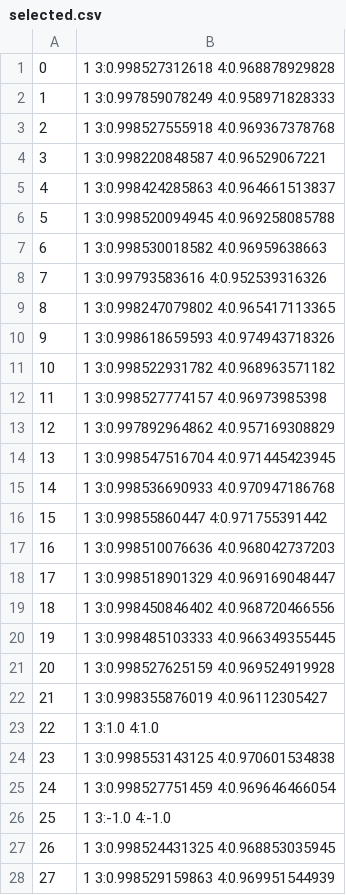
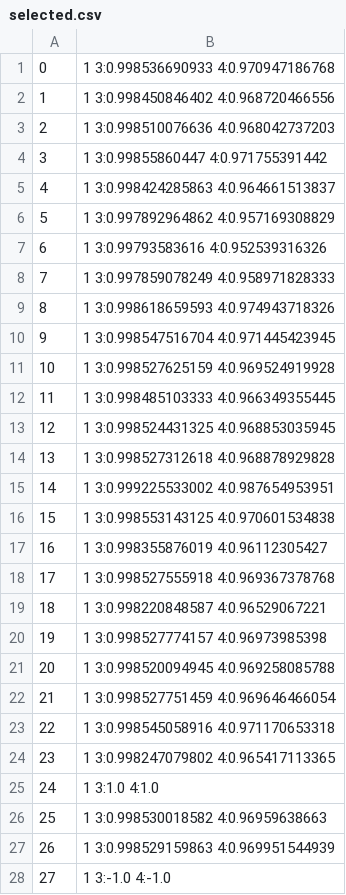
Before and after one commit to Apaisal/mungbean, a CSV file: PyMungBean/src/selected.csv, drawn as a sheet; only a part is shown; the diff covers the shown part only.

```diff
--- a/PyMungBean/src/selected.csv
+++ b/PyMungBean/src/selected.csv
@@ -1,28 +1,28 @@
-0,1 3:0.998527312618 4:0.968878929828
-1,1 3:0.997859078249 4:0.958971828333
-2,1 3:0.998527555918 4:0.969367378768
-3,1 3:0.998220848587 4:0.96529067221
+0,1 3:0.998536690933 4:0.970947186768
+1,1 3:0.998450846402 4:0.968720466556
+2,1 3:0.998510076636 4:0.968042737203
+3,1 3:0.99855860447 4:0.971755391442
 4,1 3:0.998424285863 4:0.964661513837
-5,1 3:0.998520094945 4:0.969258085788
-6,1 3:0.998530018582 4:0.96959638663
-7,1 3:0.99793583616 4:0.952539316326
-8,1 3:0.998247079802 4:0.965417113365
-9,1 3:0.998618659593 4:0.974943718326
-10,1 3:0.998522931782 4:0.968963571182
-11,1 3:0.998527774157 4:0.96973985398
-12,1 3:0.997892964862 4:0.957169308829
-13,1 3:0.998547516704 4:0.971445423945
-14,1 3:0.998536690933 4:0.970947186768
-15,1 3:0.99855860447 4:0.971755391442
-16,1 3:0.998510076636 4:0.968042737203
-17,1 3:0.998518901329 4:0.969169048447
-18,1 3:0.998450846402 4:0.968720466556
-19,1 3:0.998485103333 4:0.966349355445
-20,1 3:0.998527625159 4:0.969524919928
-21,1 3:0.998355876019 4:0.96112305427
-22,1 3:1.0 4:1.0
-23,1 3:0.998553143125 4:0.970601534838
-24,1 3:0.998527751459 4:0.969646466054
-25,1 3:-1.0 4:-1.0
-26,1 3:0.998524431325 4:0.968853035945
-27,1 3:0.998529159863 4:0.969951544939
+5,1 3:0.997892964862 4:0.957169308829
+6,1 3:0.99793583616 4:0.952539316326
+7,1 3:0.997859078249 4:0.958971828333
+8,1 3:0.998618659593 4:0.974943718326
+9,1 3:0.998547516704 4:0.971445423945
+10,1 3:0.998527625159 4:0.969524919928
+11,1 3:0.998485103333 4:0.966349355445
+12,1 3:0.998524431325 4:0.968853035945
+13,1 3:0.998527312618 4:0.968878929828
+14,1 3:0.999225533002 4:0.987654953951
+15,1 3:0.998553143125 4:0.970601534838
+16,1 3:0.998355876019 4:0.96112305427
+17,1 3:0.998527555918 4:0.969367378768
+18,1 3:0.998220848587 4:0.96529067221
+19,1 3:0.998527774157 4:0.96973985398
+20,1 3:0.998520094945 4:0.969258085788
+21,1 3:0.998527751459 4:0.969646466054
+22,1 3:0.998545058916 4:0.971170653318
+23,1 3:0.998247079802 4:0.965417113365
+24,1 3:1.0 4:1.0
+25,1 3:0.998530018582 4:0.96959638663
+26,1 3:0.998529159863 4:0.969951544939
+27,1 3:-1.0 4:-1.0
```
Also changed, not shown: 29 edited cells elsewhere in this file, 5 other files.
